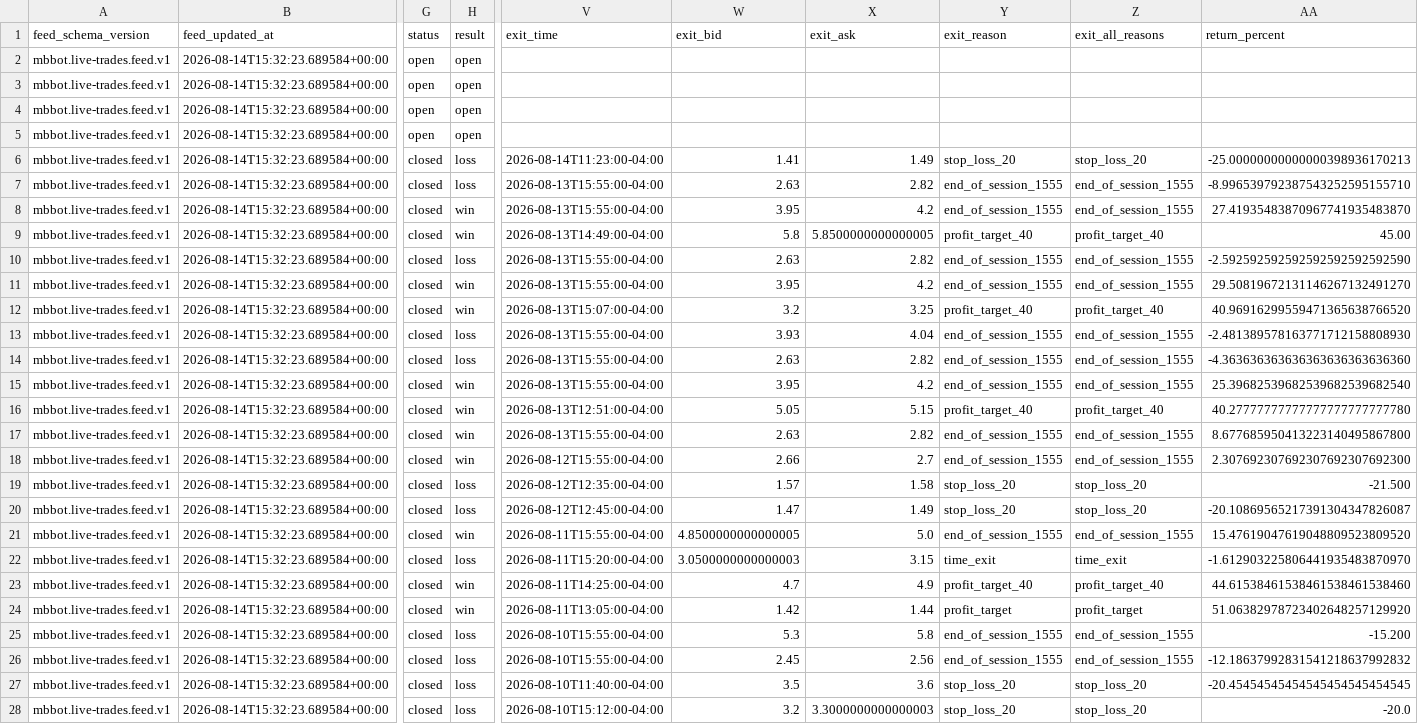
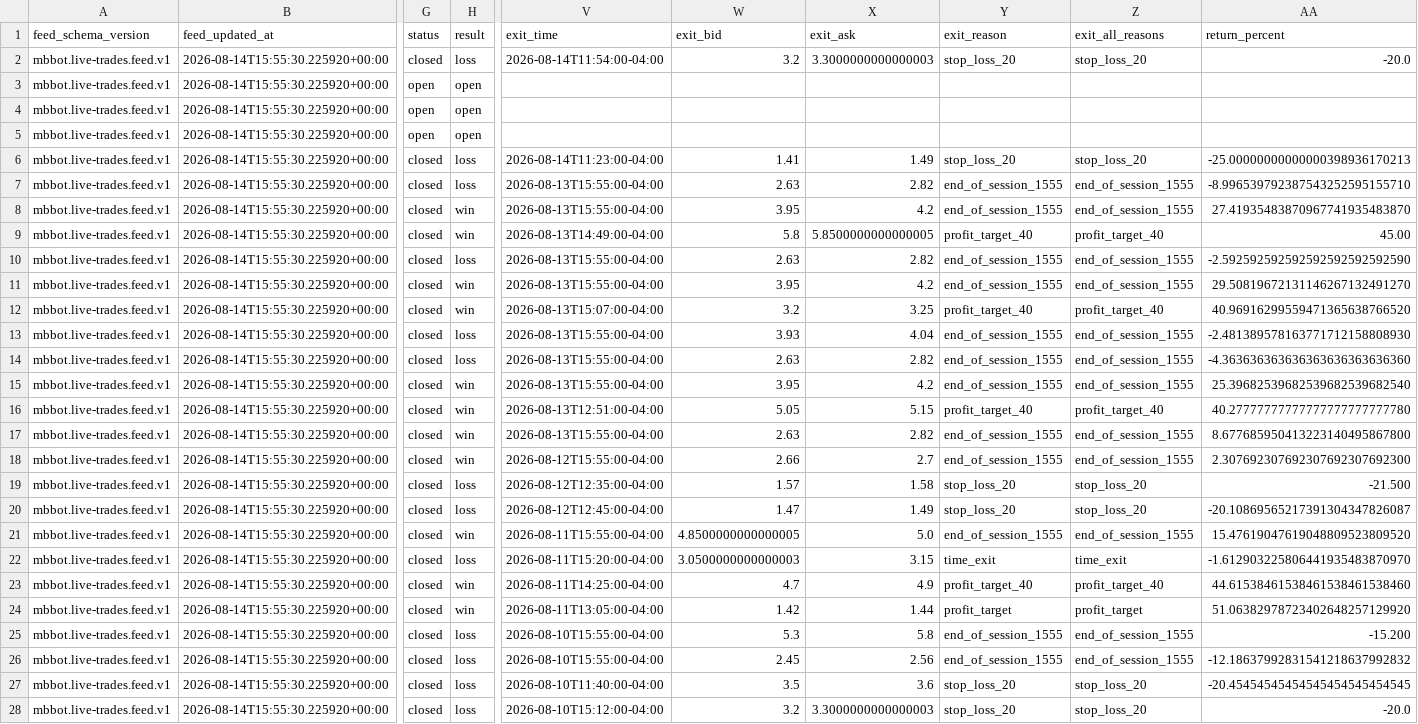
Before and after one commit to meshTHEgreat/MBbot, a CSV file: feed/trades.csv, drawn as a sheet; only a part is shown, gaps mark what is left out; the diff covers the shown part only; the diff names each change by its address in the sheet, - before the commit and + after, or states it on an @@ line.

Commit message:
Update live trade ledger 2026-08-14T15:55:30.225920+00:00

```diff
--- a/feed/trades.csv
+++ b/feed/trades.csv
-B2:B28 (feed_updated_at): 2026-08-14T15:32:23.689584+00:00
+B2:B28 (feed_updated_at): 2026-08-14T15:55:30.225920+00:00
-G2 (status): open
+G2 (status): closed
-H2 (result): open
+H2 (result): loss
-V2 (exit_time): (empty)
+V2 (exit_time): 2026-08-14T11:54:00-04:00
-W2 (exit_bid): (empty)
+W2 (exit_bid): 3.2
-X2 (exit_ask): (empty)
+X2 (exit_ask): 3.3000000000000003
-Y2 (exit_reason): (empty)
+Y2 (exit_reason): stop_loss_20
-Z2 (exit_all_reasons): (empty)
+Z2 (exit_all_reasons): stop_loss_20
-AA2 (return_percent): (empty)
+AA2 (return_percent): -20.0
```
Also changed, not shown: 45 edited cells elsewhere in this file, 2 other files.
